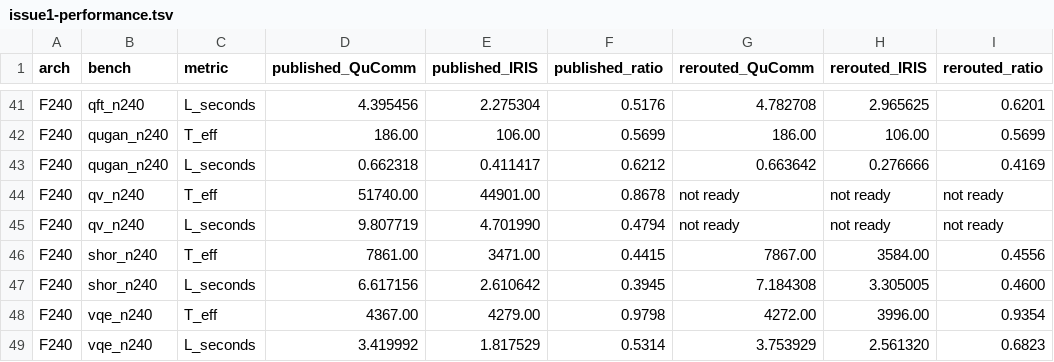
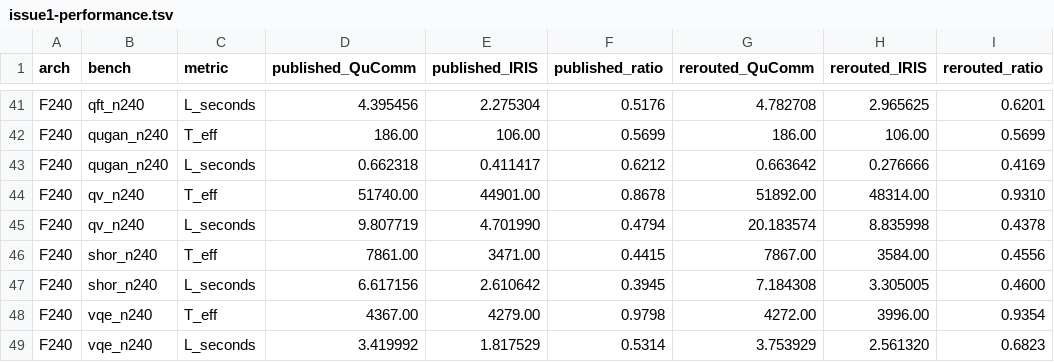
Before and after one commit to WonJoon-Yun/DQC-Compiler, a TSV file: revision/issue1-performance.tsv, drawn as a sheet; only a part is shown, gaps mark what is left out.

```diff
--- a/revision/issue1-performance.tsv
+++ b/revision/issue1-performance.tsv
@@ -43,4 +43,4 @@ F240	qugan_n240	T_eff	186.00	106.00	0.5699	186.00	106.00	0.5699
 F240	qugan_n240	L_seconds	0.662318	0.411417	0.6212	0.663642	0.276666	0.4169
-F240	qv_n240	T_eff	51740.00	44901.00	0.8678	not ready	not ready	not ready
-F240	qv_n240	L_seconds	9.807719	4.701990	0.4794	not ready	not ready	not ready
+F240	qv_n240	T_eff	51740.00	44901.00	0.8678	51892.00	48314.00	0.9310
+F240	qv_n240	L_seconds	9.807719	4.701990	0.4794	20.183574	8.835998	0.4378
 F240	shor_n240	T_eff	7861.00	3471.00	0.4415	7867.00	3584.00	0.4556
```
Also changed, not shown: revision/issue1-ees-selection.tsv, revision/issue1-reroute-links.tsv, 4 other files.
